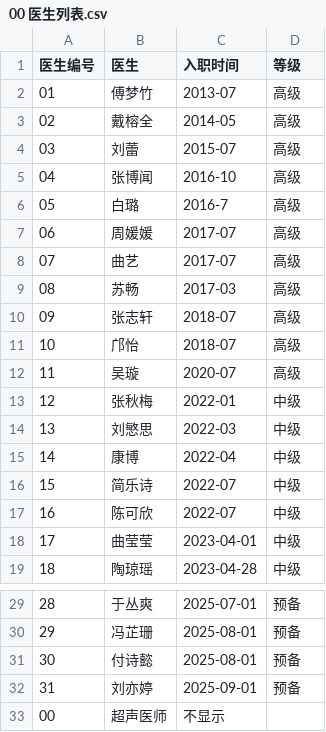
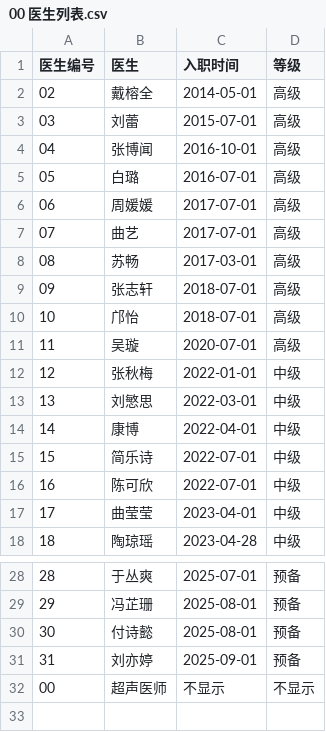
Before and after one commit to Charlot98/Charlot98.github.io, a CSV file: charts/00 医生列表.csv, drawn as a sheet; only a part is shown, gaps mark what is left out.

Commit message:
Add doctor statistics charting functionality
- Introduced a new JavaScript file (vets2.js) to handle loading and processing CSV data for doctor statistics.
- Implemented features to filter and visualize doctor check-up data based on tenure and levels.
- Added interactive checkboxes for selecting doctors and levels, enhancing user experience.
- Created scatter and column charts using Highcharts to display total check-up counts and cumulative cases.
- Included a PNG image for visual representation in the charts.

```diff
--- a/charts/00 医生列表.csv
+++ b/charts/00 医生列表.csv
@@ -1,18 +1,17 @@
 医生编号,医生,入职时间,等级
-01,傅梦竹,2013-07,高级
-02,戴榕全,2014-05,高级
-03,刘蕾,2015-07,高级
-04,张博闻,2016-10,高级
-05,白璐,2016-7,高级
-06,周媛媛,2017-07,高级
-07,曲艺,2017-07,高级
-08,苏畅,2017-03,高级
-09,张志轩,2018-07,高级
-10,邝怡,2018-07,高级
-11,吴璇,2020-07,高级
-12,张秋梅,2022-01,中级
-13,刘慜思,2022-03,中级
-14,康博,2022-04,中级
-15,简乐诗,2022-07,中级
-16,陈可欣,2022-07,中级
+02,戴榕全,2014-05-01,高级
+03,刘蕾,2015-07-01,高级
+04,张博闻,2016-10-01,高级
+05,白璐,2016-07-01,高级
+06,周媛媛,2017-07-01,高级
+07,曲艺,2017-07-01,高级
+08,苏畅,2017-03-01,高级
+09,张志轩,2018-07-01,高级
+10,邝怡,2018-07-01,高级
+11,吴璇,2020-07-01,高级
+12,张秋梅,2022-01-01,中级
+13,刘慜思,2022-03-01,中级
+14,康博,2022-04-01,中级
+15,简乐诗,2022-07-01,中级
+16,陈可欣,2022-07-01,中级
 17,曲莹莹,2023-04-01,中级
@@ -32,2 +31,2 @@
 31,刘亦婷,2025-09-01,预备
-00,超声医师,不显示,
+00,超声医师,不显示,不显示
```
Also changed, not shown: 25 other files.
